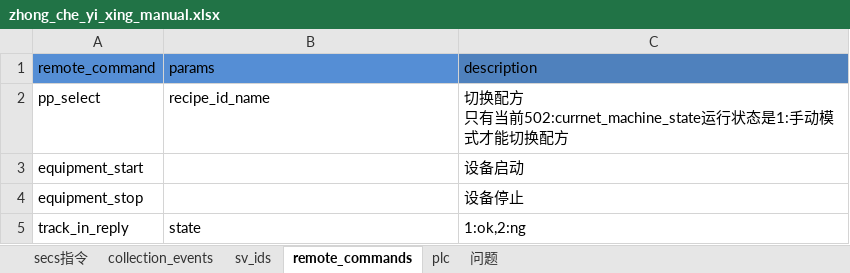
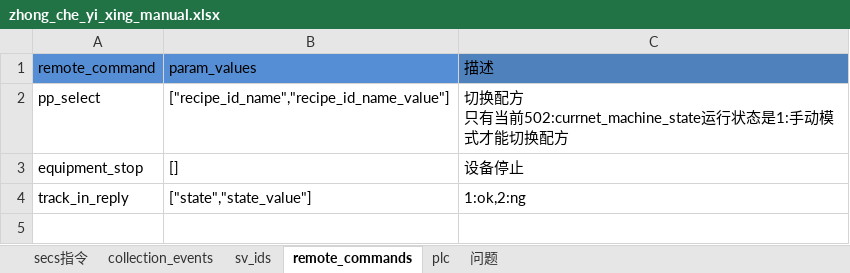
Before and after one commit to ChangYuan-Semiconductor-Equipment/equipment_cyg, an Excel workbook: equipment_cyg/product/zhong_che_yi_xing/zhong_che_yi_xing_manual.xlsx, sheet remote_commands, drawn as a sheet; values as stored, in another font and other column widths than the file's, no borders; removed rows and columns are numbered as before the commit, all else as after; the diff names each change by its address in the sheet, - before the commit and + after, or states it on an @@ line.

```diff
--- a/equipment_cyg/product/zhong_che_yi_xing/zhong_che_yi_xing_manual.xlsx (sheet remote_commands)
+++ b/equipment_cyg/product/zhong_che_yi_xing/zhong_che_yi_xing_manual.xlsx (sheet remote_commands)
-B1: params
+B1: param_values
-C1: description
+C1: 描述
-B2 (param_values): recipe_id_name
+B2 (param_values): ["recipe_id_name","recipe_id_name_value"]
-row 3: equipment_start |  | 设备启动
-B3 (param_values): (empty)
+B3 (param_values): []
-B4 (param_values): state
+B4 (param_values): ["state","state_value"]
```
Also changed, not shown: sheet 问题, sheet sv_ids, sheet plc, sheet secs指令, sheet collection_events, charts or pictures, 2 other files.
